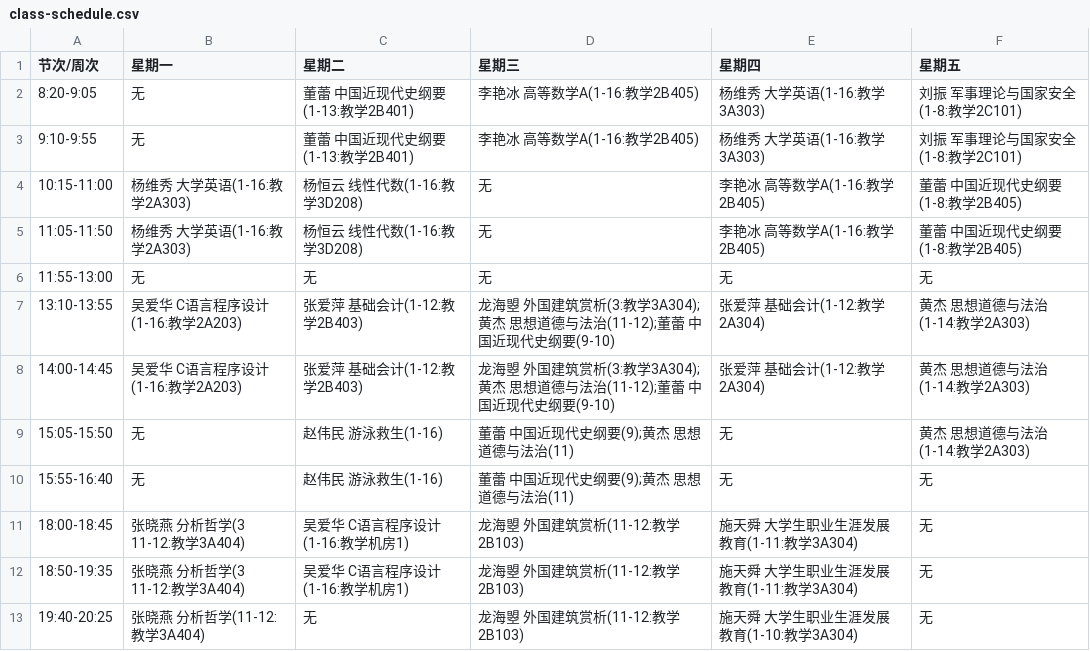
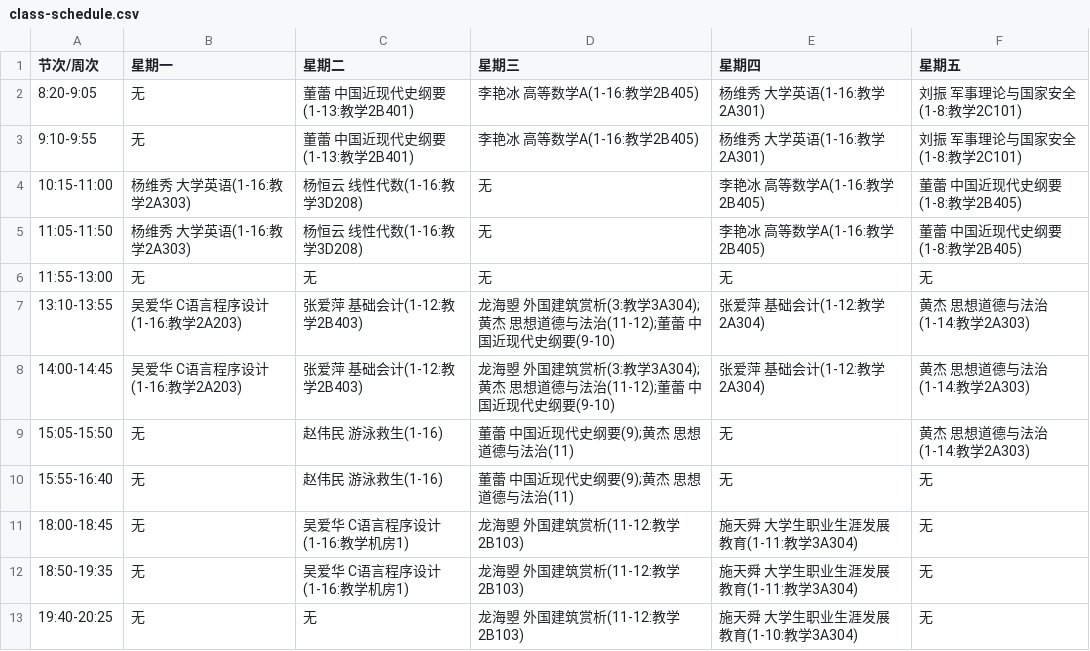
Before and after one commit to WSdlly02/my-codes, a CSV file: Static/class-schedule.csv, drawn as a sheet.

Commit message:
class schedule revision

```diff
--- a/Static/class-schedule.csv
+++ b/Static/class-schedule.csv
@@ -1,4 +1,4 @@
 节次/周次,星期一,星期二,星期三,星期四,星期五
-8:20-9:05,无,董蕾 中国近现代史纲要(1-13:教学2B401),李艳冰 高等数学A(1-16:教学2B405),杨维秀 大学英语(1-16:教学3A303),刘振 军事理论与国家安全(1-8:教学2C101)
-9:10-9:55,无,董蕾 中国近现代史纲要(1-13:教学2B401),李艳冰 高等数学A(1-16:教学2B405),杨维秀 大学英语(1-16:教学3A303),刘振 军事理论与国家安全(1-8:教学2C101)
+8:20-9:05,无,董蕾 中国近现代史纲要(1-13:教学2B401),李艳冰 高等数学A(1-16:教学2B405),杨维秀 大学英语(1-16:教学2A301),刘振 军事理论与国家安全(1-8:教学2C101)
+9:10-9:55,无,董蕾 中国近现代史纲要(1-13:教学2B401),李艳冰 高等数学A(1-16:教学2B405),杨维秀 大学英语(1-16:教学2A301),刘振 军事理论与国家安全(1-8:教学2C101)
 10:15-11:00,杨维秀 大学英语(1-16:教学2A303),杨恒云 线性代数(1-16:教学3D208),无,李艳冰 高等数学A(1-16:教学2B405),董蕾 中国近现代史纲要(1-8:教学2B405)
@@ -10,4 +10,4 @@
 15:55-16:40,无,赵伟民 游泳救生(1-16),董蕾 中国近现代史纲要(9);黄杰 思想道德与法治(11),无,无
-18:00-18:45,张晓燕 分析哲学(3 11-12:教学3A404),吴爱华 C语言程序设计(1-16:教学机房1),龙海曌 外国建筑赏析(11-12:教学2B103),施天舜 大学生职业生涯发展教育(1-11:教学3A304),无
-18:50-19:35,张晓燕 分析哲学(3 11-12:教学3A404),吴爱华 C语言程序设计(1-16:教学机房1),龙海曌 外国建筑赏析(11-12:教学2B103),施天舜 大学生职业生涯发展教育(1-11:教学3A304),无
-19:40-20:25,张晓燕 分析哲学(11-12:教学3A404),无,龙海曌 外国建筑赏析(11-12:教学2B103),施天舜 大学生职业生涯发展教育(1-10:教学3A304),无
+18:00-18:45,无,吴爱华 C语言程序设计(1-16:教学机房1),龙海曌 外国建筑赏析(11-12:教学2B103),施天舜 大学生职业生涯发展教育(1-11:教学3A304),无
+18:50-19:35,无,吴爱华 C语言程序设计(1-16:教学机房1),龙海曌 外国建筑赏析(11-12:教学2B103),施天舜 大学生职业生涯发展教育(1-11:教学3A304),无
+19:40-20:25,无,无,龙海曌 外国建筑赏析(11-12:教学2B103),施天舜 大学生职业生涯发展教育(1-10:教学3A304),无
```
Also changed, not shown: 7 other files.
